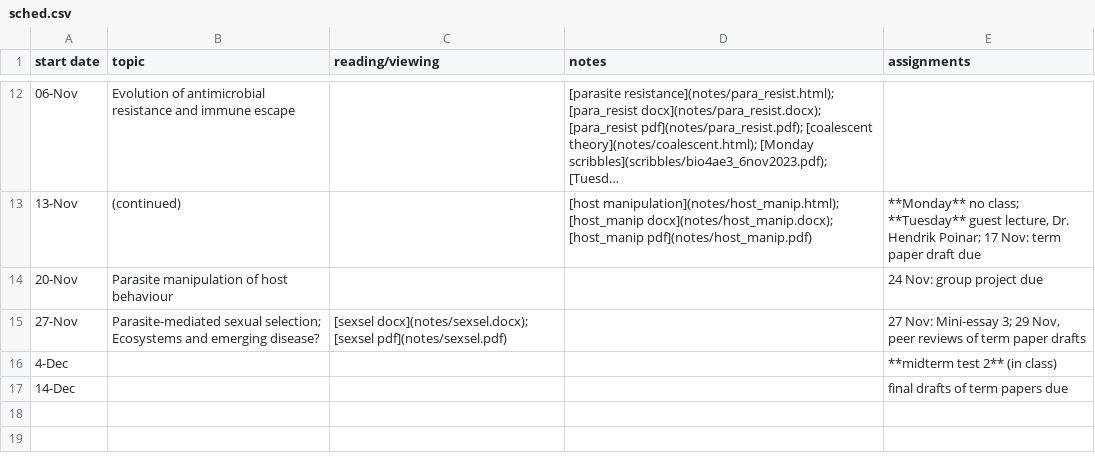
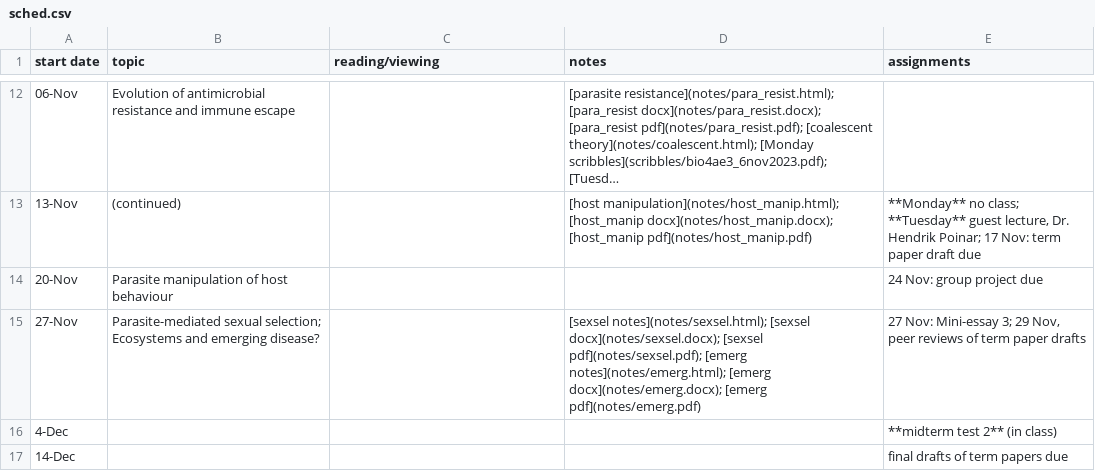
Before and after one commit to bbolker/bio4ae3, a CSV file: sched.csv, drawn as a sheet; only a part is shown, gaps mark what is left out; long unchanged cells end in ….

Commit message:
emerge

```diff
--- a/sched.csv
+++ b/sched.csv
@@ -14,3 +14,3 @@ start date,topic,reading/viewing,notes,assignments
 20-Nov,Parasite manipulation of host behaviour,,,24 Nov: group project due
-27-Nov,Parasite-mediated sexual selection; Ecosystems and emerging disease?,[sexsel docx](notes/sexsel.docx); [sexsel pdf](notes/sexsel.pdf),,"27 Nov: Mini-essay 3; 29 Nov, peer reviews of term paper drafts"
+27-Nov,Parasite-mediated sexual selection; Ecosystems and emerging disease?,,[sexsel notes](notes/sexsel.html); [sexsel docx](notes/sexsel.docx); [sexsel pdf](notes/sexsel.pdf); [emerg notes](notes/emerg.html); [emerg docx](notes/emerg.docx); [emerg pdf](notes/emerg.pdf),"27 Nov: Mini-essay 3; 29 Nov, peer reviews of term paper drafts"
 4-Dec,,,,**midterm test 2** (in class)
```
Also changed, not shown: 5 other files.
